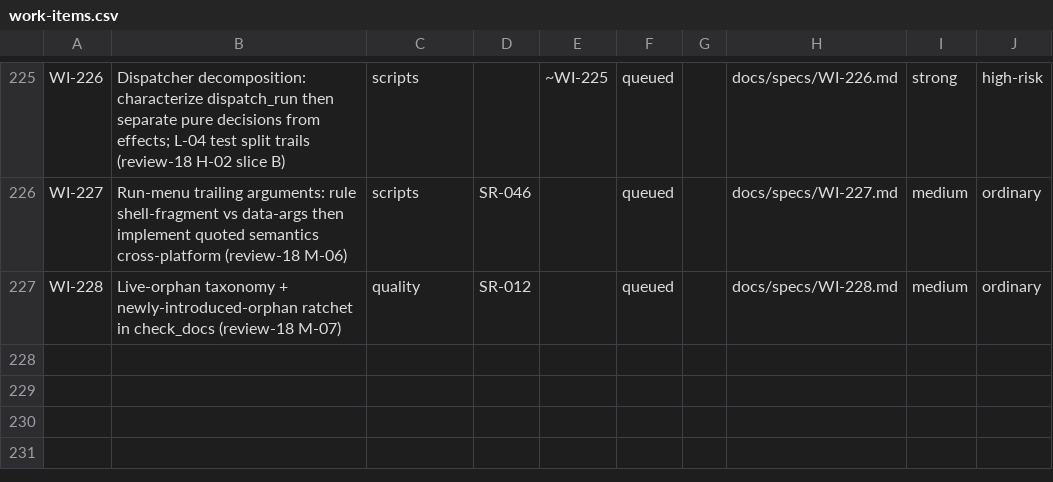
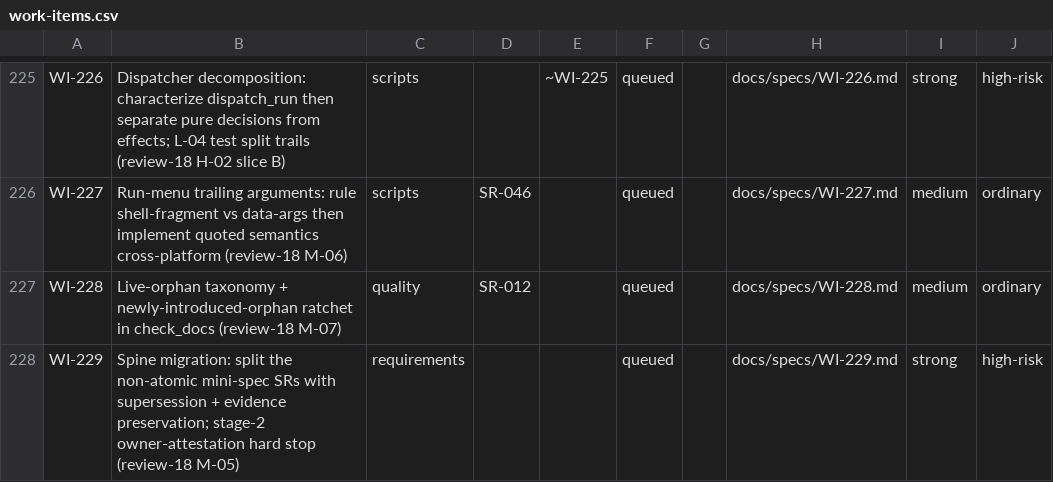
Before and after one commit to diytechy/ai-template, a CSV file: docs/requirements/work-items.csv, drawn as a sheet; only a part is shown, gaps mark what is left out; the diff names each change by its address in the sheet, - before the commit and + after, or states it on an @@ line.

```diff
--- a/docs/requirements/work-items.csv
+++ b/docs/requirements/work-items.csv
+row 228: WI-229 | Spine migration: split the non-atomic mini-spec SRs with supersession + evidence preservation; stage-2 owner-attestation hard stop (review-18 M-05) | requirements |  |  | queued |  | docs/specs/WI-229.md | strong | high-risk
```
Also changed, not shown: 4 other files.
